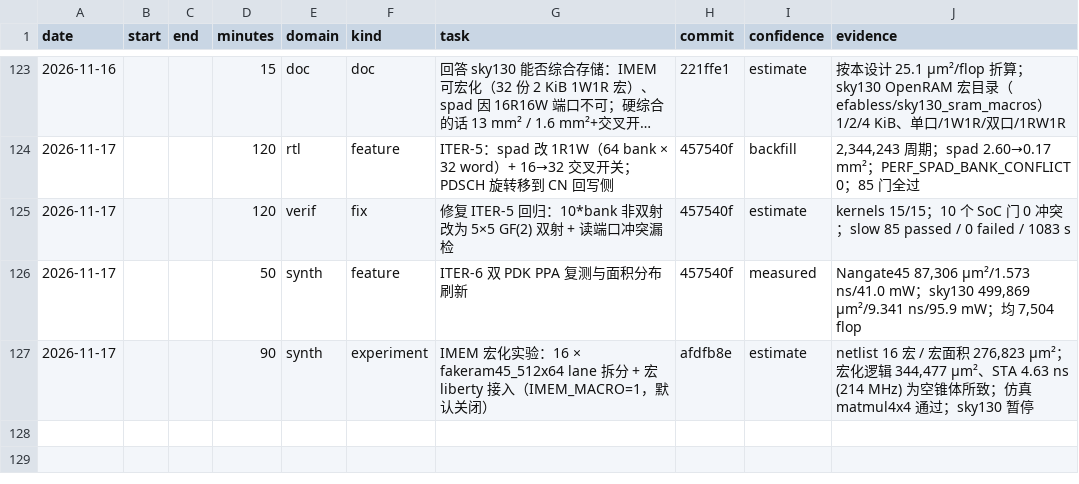
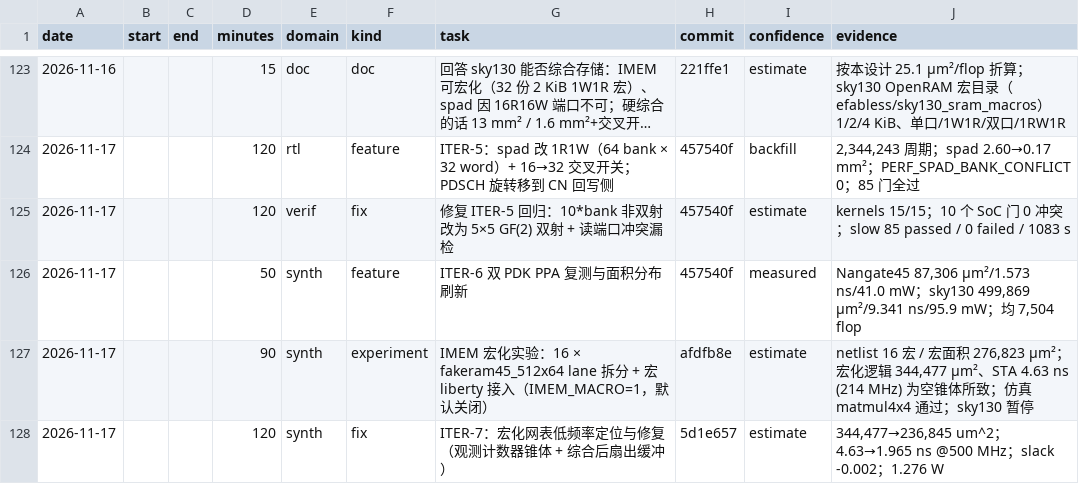
Before and after one commit to 229226/GPCP, a CSV file: docs/dev-log.csv, drawn as a sheet; only a part is shown, gaps mark what is left out; long unchanged cells end in ….

Commit message:
devlog: ITER-7 fanout repair + observation-cone cleanup (120 min)

```diff
--- a/docs/dev-log.csv
+++ b/docs/dev-log.csv
@@ -127 +127,2 @@ date,start,end,minutes,domain,kind,task,commit,confidence,evidence
 2026-11-17,,,90,synth,experiment,IMEM 宏化实验：16 × fakeram45_512x64 lane 拆分 + 宏 liberty 接入（IMEM_MACRO=1，默认关闭）,afdfb8e,estimate,"netlist 16 宏 / 宏面积 276,823 µm²；宏化逻辑 344,477 µm²、STA 4.63 ns (214 MHz) 为空锥体所致；仿真 matmul4x4 通过；sky130 暂停"
+2026-11-17,,,120,synth,fix,ITER-7：宏化网表低频率定位与修复（观测计数器锥体 + 综合后扇出缓冲）,5d1e657,estimate,"344,477→236,845 um^2；4.63→1.965 ns @500 MHz；slack -0.002；1.276 W"
```
